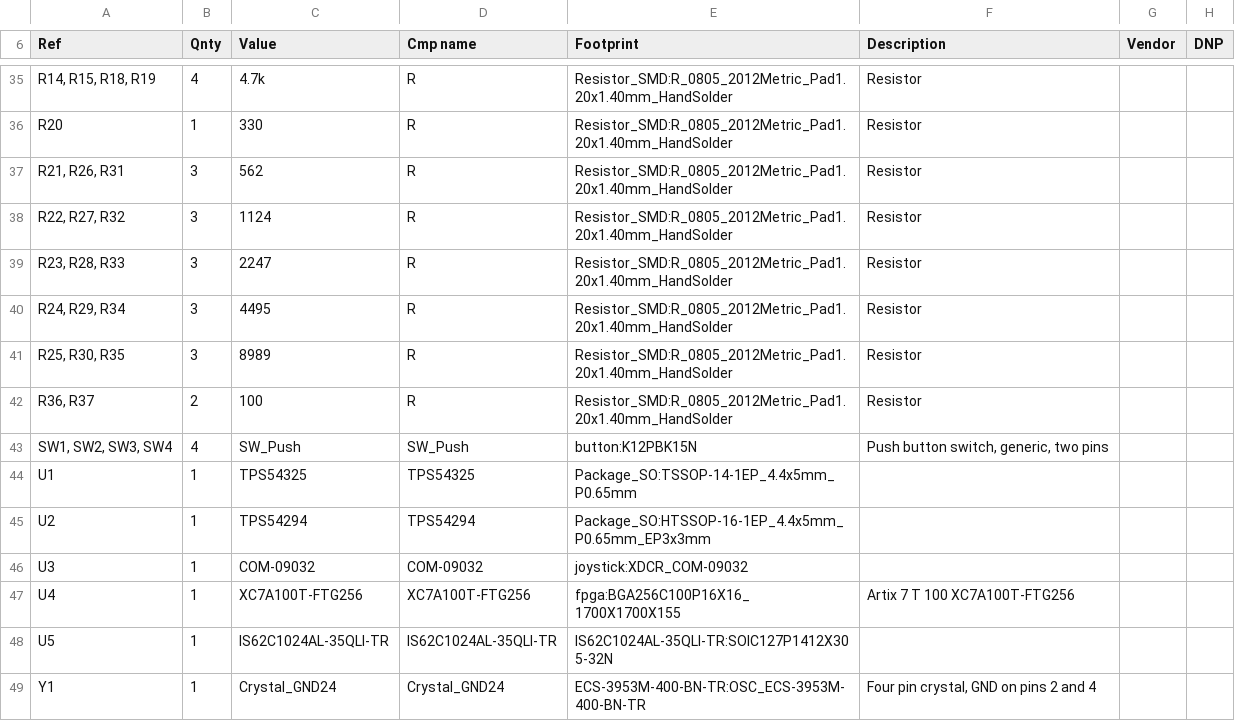
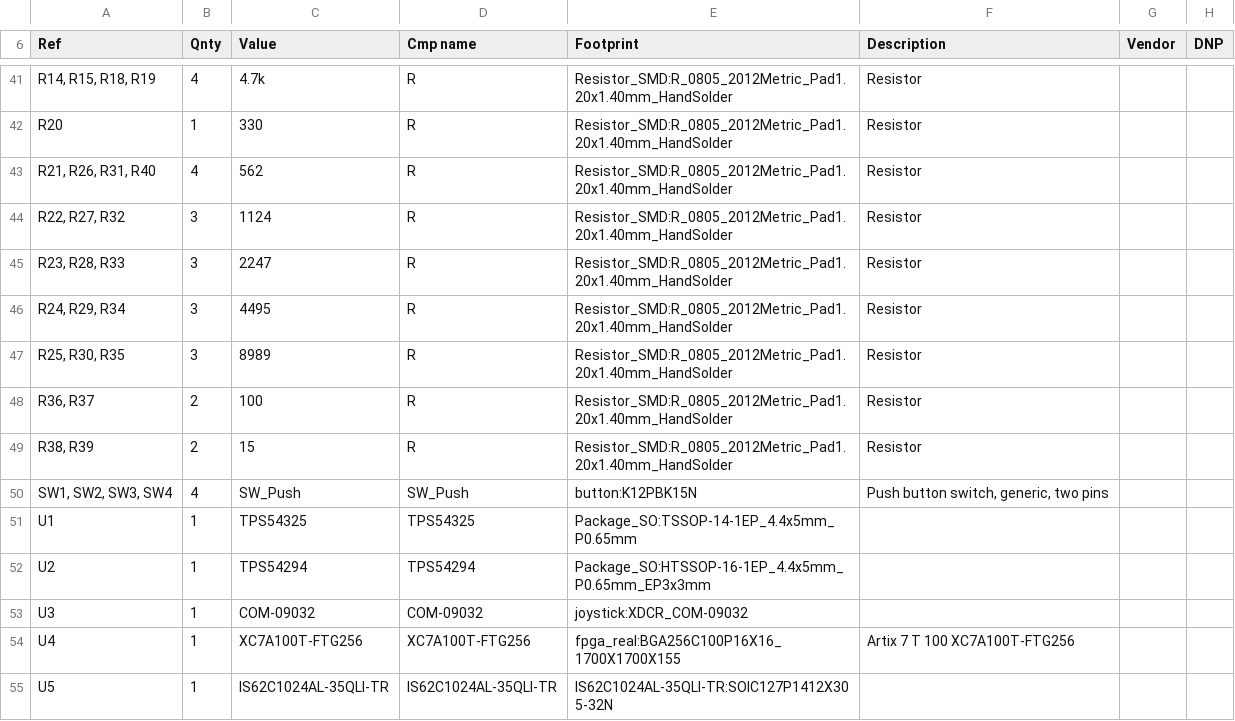
Before and after one commit to Kule-Racing-Spill/kule-pcb, a CSV file: PCB/PCB.csv, drawn as a sheet; only a part is shown, gaps mark what is left out; the shorter side is filled out with more unchanged rows; the diff covers the shown part only.

```diff
--- a/PCB/PCB.csv
+++ b/PCB/PCB.csv
@@ -36,3 +42,3 @@
 "R20","1","330","R","Resistor_SMD:R_0805_2012Metric_Pad1.20x1.40mm_HandSolder","Resistor","",""
-"R21, R26, R31","3","562","R","Resistor_SMD:R_0805_2012Metric_Pad1.20x1.40mm_HandSolder","Resistor","",""
+"R21, R26, R31, R40","4","562","R","Resistor_SMD:R_0805_2012Metric_Pad1.20x1.40mm_HandSolder","Resistor","",""
 "R22, R27, R32","3","1124","R","Resistor_SMD:R_0805_2012Metric_Pad1.20x1.40mm_HandSolder","Resistor","",""
@@ -42,2 +48,3 @@
 "R36, R37","2","100","R","Resistor_SMD:R_0805_2012Metric_Pad1.20x1.40mm_HandSolder","Resistor","",""
+"R38, R39","2","15","R","Resistor_SMD:R_0805_2012Metric_Pad1.20x1.40mm_HandSolder","Resistor","",""
 "SW1, SW2, SW3, SW4","4","SW_Push","SW_Push","button:K12PBK15N","Push button switch, generic, two pins","",""
@@ -46,3 +53,3 @@
 "U3","1","COM-09032","COM-09032","joystick:XDCR_COM-09032","","",""
-"U4","1","XC7A100T-FTG256","XC7A100T-FTG256","fpga:BGA256C100P16X16_1700X1700X155","Artix 7 T 100 XC7A100T-FTG256","",""
+"U4","1","XC7A100T-FTG256","XC7A100T-FTG256","fpga_real:BGA256C100P16X16_1700X1700X155","Artix 7 T 100 XC7A100T-FTG256","",""
 "U5","1","IS62C1024AL-35QLI-TR","IS62C1024AL-35QLI-TR","IS62C1024AL-35QLI-TR:SOIC127P1412X305-32N","","",""
```
Also changed, not shown: 6 added rows and 9 edited cells elsewhere in this file, 27 other files.
